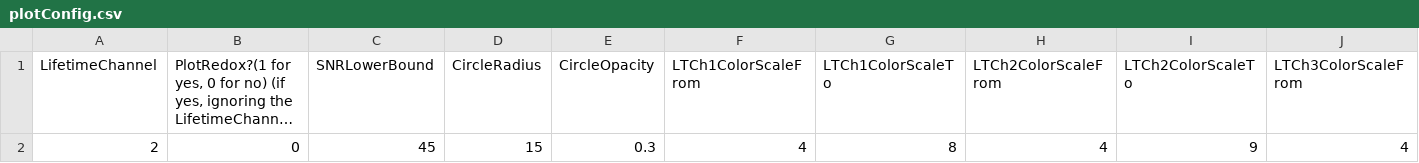
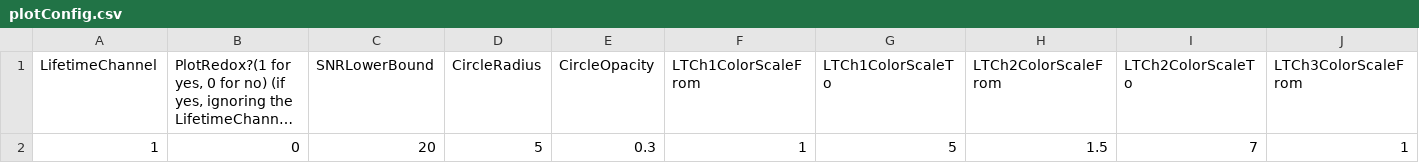
Before and after one commit to marculab/FLImBrushDataProcessingTool, a CSV file: ImageReconstruction/overlay_animation_spie19-bwformat/plotConfig.csv, drawn as a sheet; only a part is shown; long unchanged cells end in …; removed rows and columns are numbered as before the commit, all else as after; rows hold the shown columns only; the diff names each change by its address in the sheet, - before the commit and + after, or states it on an @@ line.

Commit message:
updated image reconstruction code

```diff
--- a/ImageReconstruction/overlay_animation_spie19-bwformat/plotConfig.csv
+++ b/ImageReconstruction/overlay_animation_spie19-bwformat/plotConfig.csv
-row 2: 2 | 0 | 45 | 15 | 0.3 | 4 | 8 | 4 | 9 | 4
+row 2: 1 | 0 | 20 | 5 | 0.3 | 1 | 5 | 1.5 | 7 | 1
```
Also changed, not shown: 6 other files.
